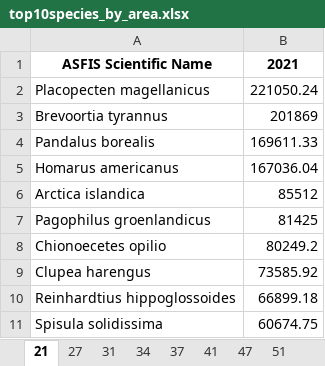
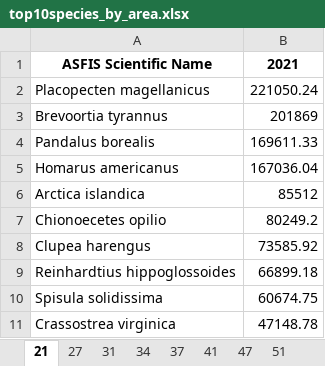
Before and after one commit to samirjohnson48/SOSI-2025, an Excel workbook: output/aggregate_tables/top10species_by_area.xlsx, sheet 21, drawn as a sheet; values as stored, in another font and other column widths than the file's, no borders; removed rows and columns are numbered as before the commit, all else as after; the diff names each change by its address in the sheet, - before the commit and + after, or states it on an @@ line.

```diff
--- a/output/aggregate_tables/top10species_by_area.xlsx (sheet 21)
+++ b/output/aggregate_tables/top10species_by_area.xlsx (sheet 21)
-row 7: Pagophilus groenlandicus | 81425
+row 11: Crassostrea virginica | 47148.78
```
Also changed, not shown: sheet 27, sheet 87, output/aggregate_tables/capture_production_figures_data.xlsx, 17 other files.
